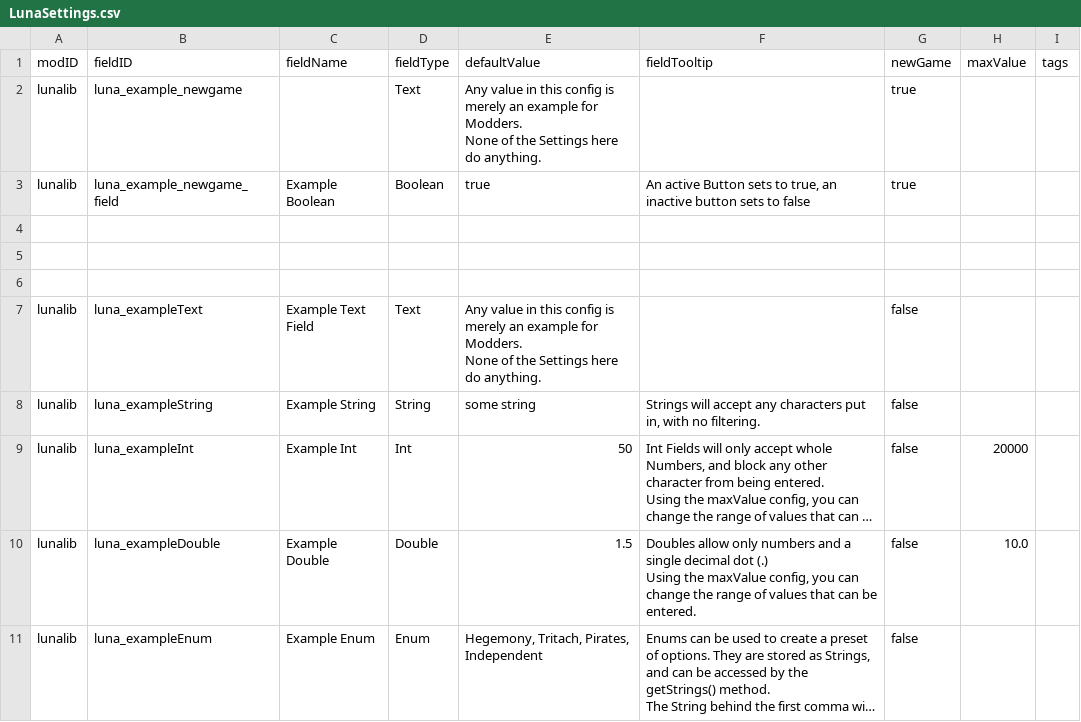
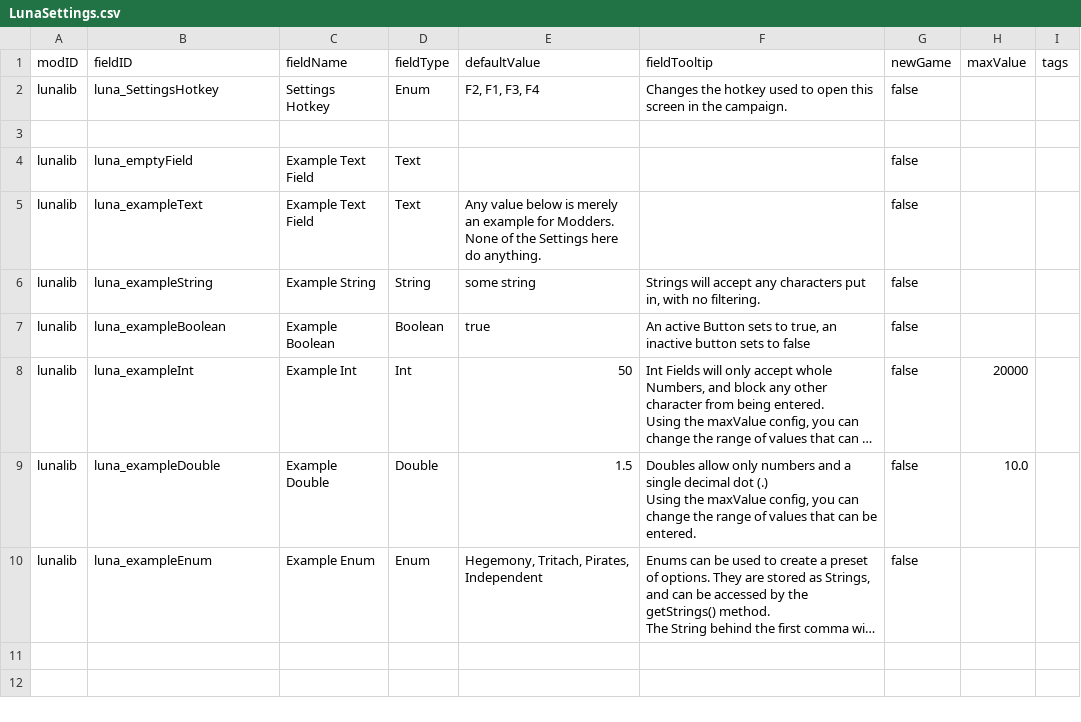
Before and after one commit to Lukas22041/LunaLib, a CSV file: data/config/LunaSettings.csv, drawn as a sheet; long unchanged cells end in …; removed rows and columns are numbered as before the commit, all else as after; ↵ is a line break in a cell; the diff names each change by its address in the sheet, - before the commit and + after, or states it on an @@ line.

Commit message:
Changed LunaMisc to LunaUtils, added new functionality and added Extension Functions.

```diff
--- a/data/config/LunaSettings.csv
+++ b/data/config/LunaSettings.csv
-row 2: lunalib | luna_example_newgame |  | Text | Any value in this config is merely an example for Modders. ↵ None of the Settings here do anything. |  | true
-row 3: lunalib | luna_example_newgame_field | Example Boolean | Boolean | true | An active Button sets to true, an inactive button sets to false | true
+row 2: lunalib | luna_SettingsHotkey | Settings Hotkey | Enum | F2, F1, F3, F4 | Changes the hotkey used to open this screen in the campaign. | false
-row 4: (empty)
+row 4: lunalib | luna_emptyField | Example Text Field | Text |  |  | false
-row 6: (empty)
-E5 (defaultValue): Any value in this config is merely…
+E5 (defaultValue): Any value below is merely…
+row 7: lunalib | luna_exampleBoolean | Example Boolean | Boolean | true | An active Button sets to true, an inactive button sets to false | false
```
Also changed, not shown: 11 other files.
